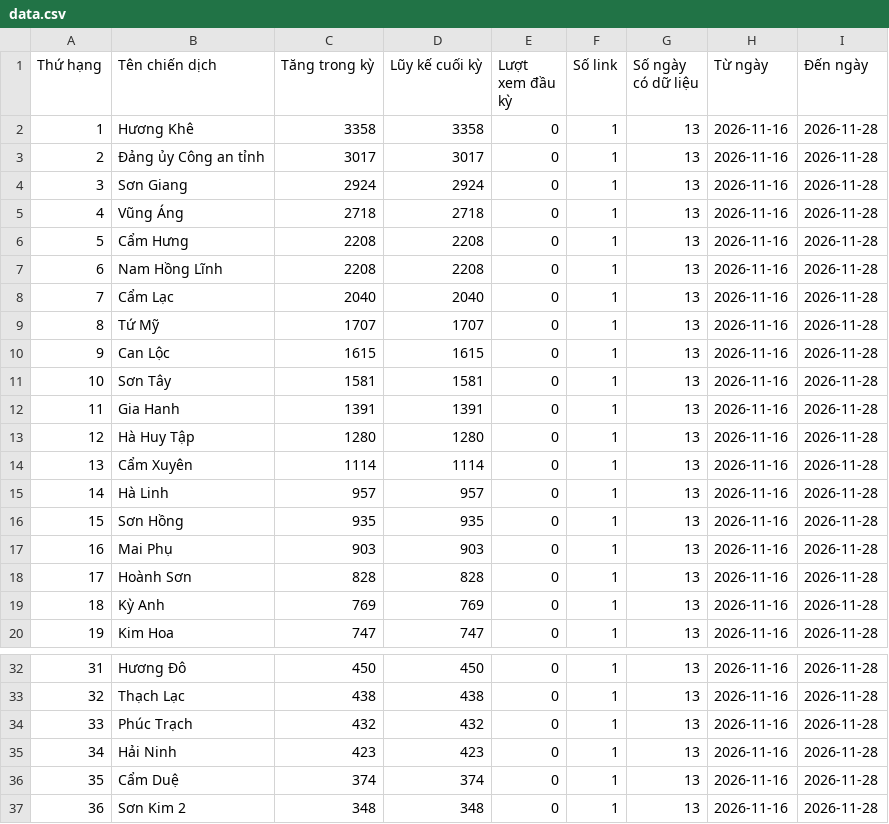
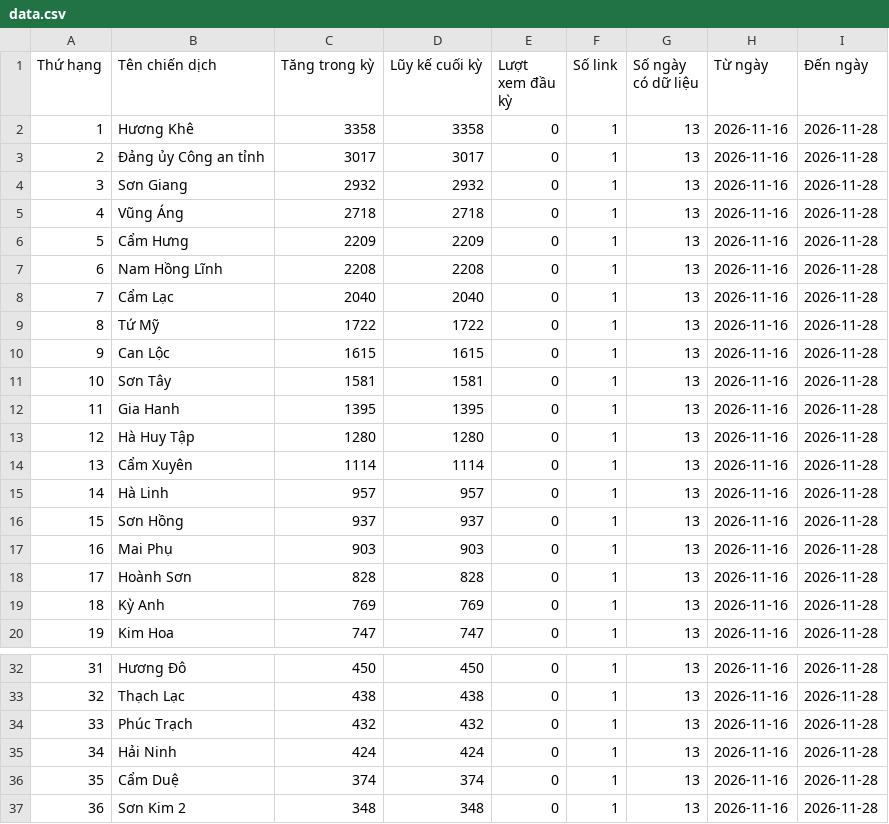
Before and after one commit to phuonglinh-ai/truyenthonghatinh, a CSV file: data.csv, drawn as a sheet; only a part is shown, gaps mark what is left out.

Commit message:
Update data 2026-11-28 23:15

```diff
--- a/data.csv
+++ b/data.csv
@@ -3,11 +3,11 @@
 2,Đảng ủy Công an tỉnh,3017,3017,0,1,13,2026-11-16,2026-11-28
-3,Sơn Giang,2924,2924,0,1,13,2026-11-16,2026-11-28
+3,Sơn Giang,2932,2932,0,1,13,2026-11-16,2026-11-28
 4,Vũng Áng,2718,2718,0,1,13,2026-11-16,2026-11-28
-5,Cẩm Hưng,2208,2208,0,1,13,2026-11-16,2026-11-28
+5,Cẩm Hưng,2209,2209,0,1,13,2026-11-16,2026-11-28
 6,Nam Hồng Lĩnh,2208,2208,0,1,13,2026-11-16,2026-11-28
 7,Cẩm Lạc,2040,2040,0,1,13,2026-11-16,2026-11-28
-8,Tứ Mỹ,1707,1707,0,1,13,2026-11-16,2026-11-28
+8,Tứ Mỹ,1722,1722,0,1,13,2026-11-16,2026-11-28
 9,Can Lộc,1615,1615,0,1,13,2026-11-16,2026-11-28
 10,Sơn Tây,1581,1581,0,1,13,2026-11-16,2026-11-28
-11,Gia Hanh,1391,1391,0,1,13,2026-11-16,2026-11-28
+11,Gia Hanh,1395,1395,0,1,13,2026-11-16,2026-11-28
 12,Hà Huy Tập,1280,1280,0,1,13,2026-11-16,2026-11-28
@@ -15,3 +15,3 @@
 14,Hà Linh,957,957,0,1,13,2026-11-16,2026-11-28
-15,Sơn Hồng,935,935,0,1,13,2026-11-16,2026-11-28
+15,Sơn Hồng,937,937,0,1,13,2026-11-16,2026-11-28
 16,Mai Phụ,903,903,0,1,13,2026-11-16,2026-11-28
@@ -34,3 +34,3 @@
 33,Phúc Trạch,432,432,0,1,13,2026-11-16,2026-11-28
-34,Hải Ninh,423,423,0,1,13,2026-11-16,2026-11-28
+34,Hải Ninh,424,424,0,1,13,2026-11-16,2026-11-28
 35,Cẩm Duệ,374,374,0,1,13,2026-11-16,2026-11-28
```
